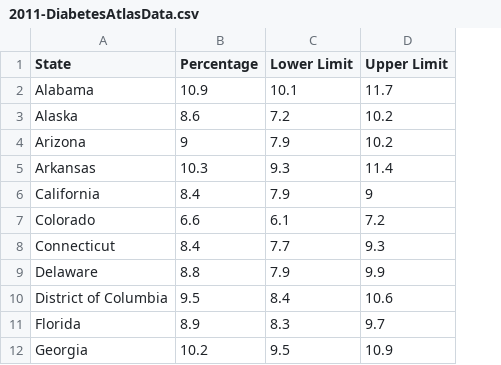
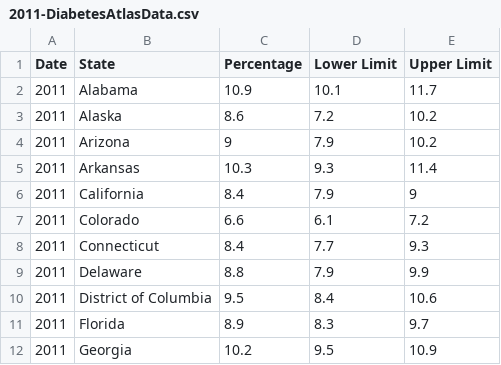
Before and after one commit to azuniga1/ObesityAndDiabetes-, a CSV file: Resources/2011-DiabetesAtlasData.csv, drawn as a sheet; only a part is shown; the diff names each change by its address in the sheet, - before the commit and + after, or states it on an @@ line.

```diff
--- a/Resources/2011-DiabetesAtlasData.csv
+++ b/Resources/2011-DiabetesAtlasData.csv
+column A (Date), rows 2-12: all 2011
```
Also changed, not shown: Output/Diabetes2011_2016.csv, Resources/2012-DiabetesAtlasData.csv, 12 other files.
